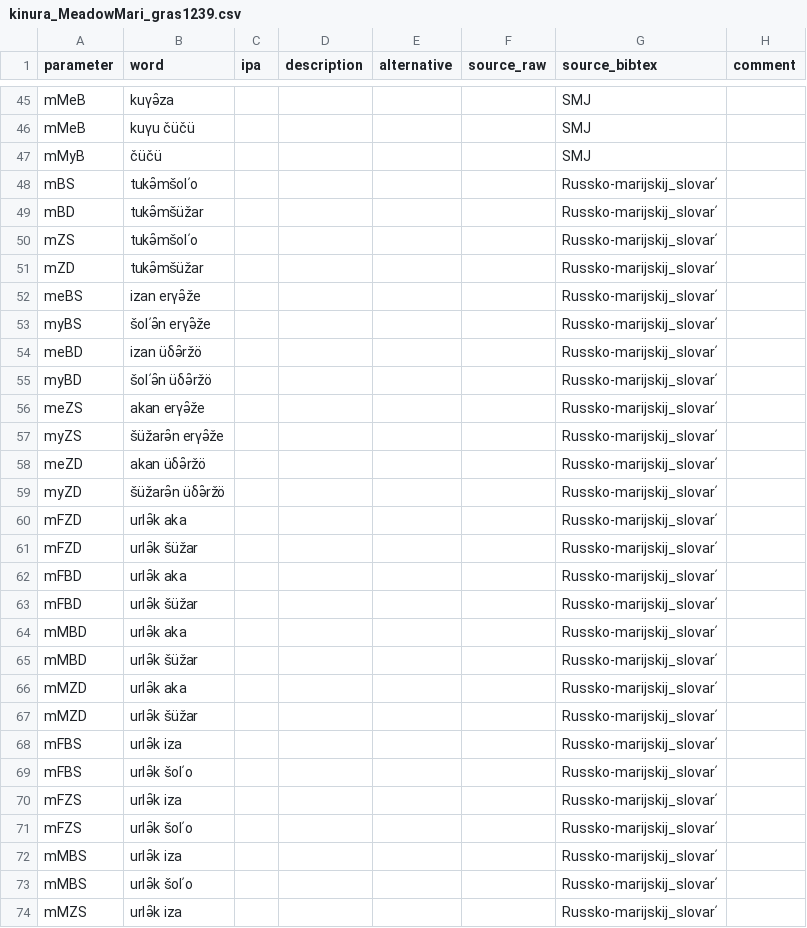
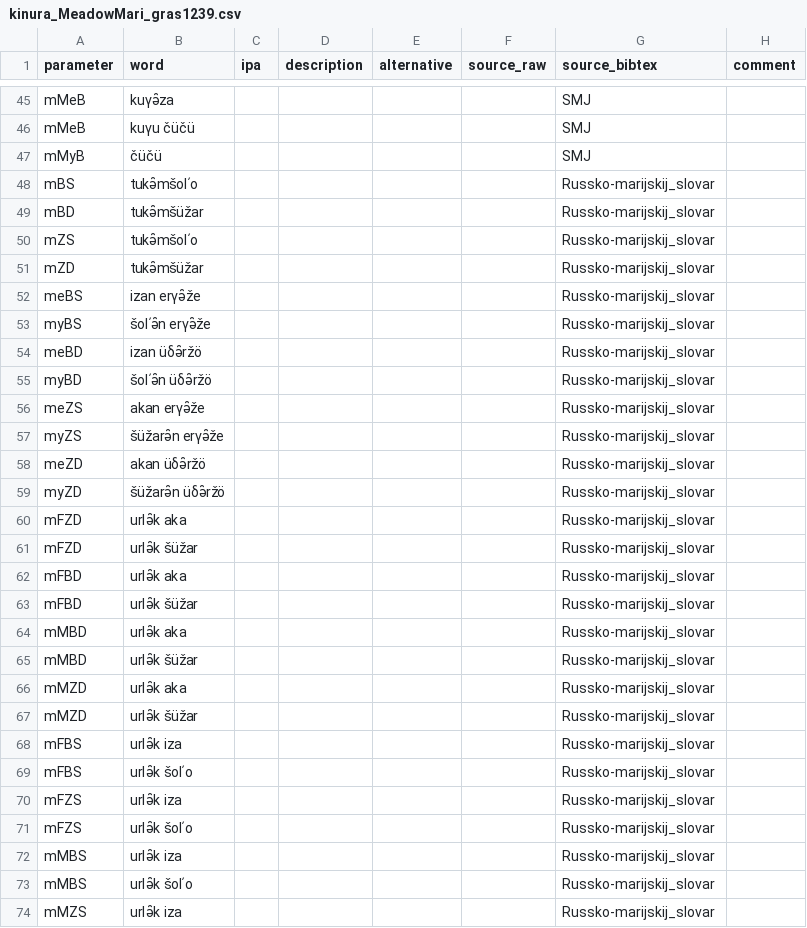
Before and after one commit to kinbank/kinura, a CSV file: kinbank/raw/Uralic/kinura_MeadowMari_gras1239.csv, drawn as a sheet; only a part is shown, gaps mark what is left out; the diff covers the shown part only.

Commit message:
Update kinura_MeadowMari_gras1239.csv

```diff
--- a/kinbank/raw/Uralic/kinura_MeadowMari_gras1239.csv
+++ b/kinbank/raw/Uralic/kinura_MeadowMari_gras1239.csv
@@ -47,28 +47,28 @@ mMeB,kuγu čüčü,,,,,SMJ,
 mMyB,čüčü,,,,,SMJ,
-mBS,tukə̑mšolʹo,,,,,Russko-marijskij_slovarʹ,
-mBD,tukə̑mšüžar,,,,,Russko-marijskij_slovarʹ,
-mZS,tukə̑mšolʹo,,,,,Russko-marijskij_slovarʹ,
-mZD,tukə̑mšüžar,,,,,Russko-marijskij_slovarʹ,
-meBS,izan erγə̑že,,,,,Russko-marijskij_slovarʹ,
-myBS,šolʹə̑n erγə̑že,,,,,Russko-marijskij_slovarʹ,
-meBD,izan üδə̑ržö,,,,,Russko-marijskij_slovarʹ,
-myBD,šolʹə̑n üδə̑ržö,,,,,Russko-marijskij_slovarʹ,
-meZS,akan erγə̑že,,,,,Russko-marijskij_slovarʹ,
-myZS,šüžarə̑n erγə̑že,,,,,Russko-marijskij_slovarʹ,
-meZD,akan üδə̑ržö,,,,,Russko-marijskij_slovarʹ,
-myZD,šüžarə̑n üδə̑ržö,,,,,Russko-marijskij_slovarʹ,
-mFZD,urlə̑k aka,,,,,Russko-marijskij_slovarʹ,
-mFZD,urlə̑k šüžar,,,,,Russko-marijskij_slovarʹ,
-mFBD,urlə̑k aka,,,,,Russko-marijskij_slovarʹ,
-mFBD,urlə̑k šüžar,,,,,Russko-marijskij_slovarʹ,
-mMBD,urlə̑k aka,,,,,Russko-marijskij_slovarʹ,
-mMBD,urlə̑k šüžar,,,,,Russko-marijskij_slovarʹ,
-mMZD,urlə̑k aka,,,,,Russko-marijskij_slovarʹ,
-mMZD,urlə̑k šüžar,,,,,Russko-marijskij_slovarʹ,
-mFBS,urlə̑k iza,,,,,Russko-marijskij_slovarʹ,
-mFBS,urlə̑k šolʹo,,,,,Russko-marijskij_slovarʹ,
-mFZS,urlə̑k iza,,,,,Russko-marijskij_slovarʹ,
-mFZS,urlə̑k šolʹo,,,,,Russko-marijskij_slovarʹ,
-mMBS,urlə̑k iza,,,,,Russko-marijskij_slovarʹ,
-mMBS,urlə̑k šolʹo,,,,,Russko-marijskij_slovarʹ,
-mMZS,urlə̑k iza,,,,,Russko-marijskij_slovarʹ,
+mBS,tukə̑mšolʹo,,,,,Russko-marijskij_slovar,
+mBD,tukə̑mšüžar,,,,,Russko-marijskij_slovar,
+mZS,tukə̑mšolʹo,,,,,Russko-marijskij_slovar,
+mZD,tukə̑mšüžar,,,,,Russko-marijskij_slovar,
+meBS,izan erγə̑že,,,,,Russko-marijskij_slovar,
+myBS,šolʹə̑n erγə̑že,,,,,Russko-marijskij_slovar,
+meBD,izan üδə̑ržö,,,,,Russko-marijskij_slovar,
+myBD,šolʹə̑n üδə̑ržö,,,,,Russko-marijskij_slovar,
+meZS,akan erγə̑že,,,,,Russko-marijskij_slovar,
+myZS,šüžarə̑n erγə̑že,,,,,Russko-marijskij_slovar,
+meZD,akan üδə̑ržö,,,,,Russko-marijskij_slovar,
+myZD,šüžarə̑n üδə̑ržö,,,,,Russko-marijskij_slovar,
+mFZD,urlə̑k aka,,,,,Russko-marijskij_slovar,
+mFZD,urlə̑k šüžar,,,,,Russko-marijskij_slovar,
+mFBD,urlə̑k aka,,,,,Russko-marijskij_slovar,
+mFBD,urlə̑k šüžar,,,,,Russko-marijskij_slovar,
+mMBD,urlə̑k aka,,,,,Russko-marijskij_slovar,
+mMBD,urlə̑k šüžar,,,,,Russko-marijskij_slovar,
+mMZD,urlə̑k aka,,,,,Russko-marijskij_slovar,
+mMZD,urlə̑k šüžar,,,,,Russko-marijskij_slovar,
+mFBS,urlə̑k iza,,,,,Russko-marijskij_slovar,
+mFBS,urlə̑k šolʹo,,,,,Russko-marijskij_slovar,
+mFZS,urlə̑k iza,,,,,Russko-marijskij_slovar,
+mFZS,urlə̑k šolʹo,,,,,Russko-marijskij_slovar,
+mMBS,urlə̑k iza,,,,,Russko-marijskij_slovar,
+mMBS,urlə̑k šolʹo,,,,,Russko-marijskij_slovar,
+mMZS,urlə̑k iza,,,,,Russko-marijskij_slovar,
```
Also changed, not shown: 29 edited cells elsewhere in this file.
